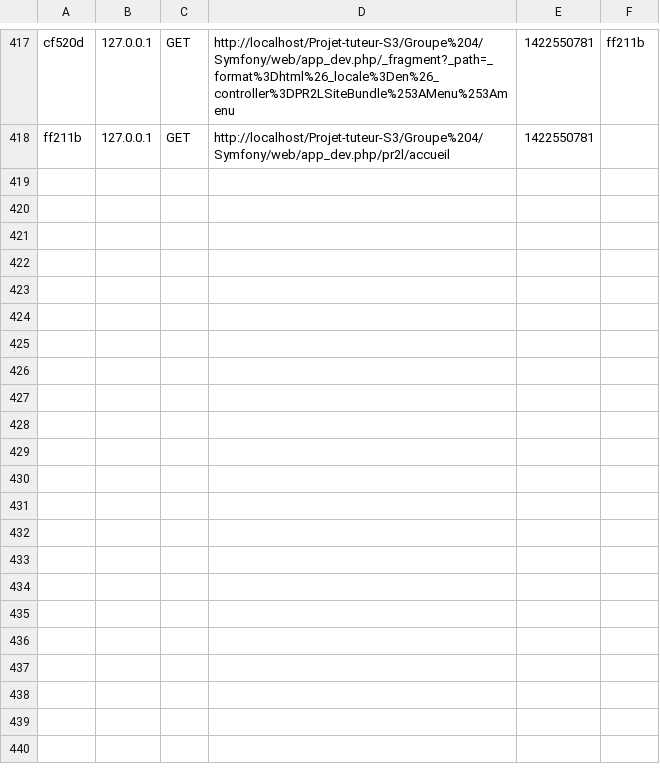
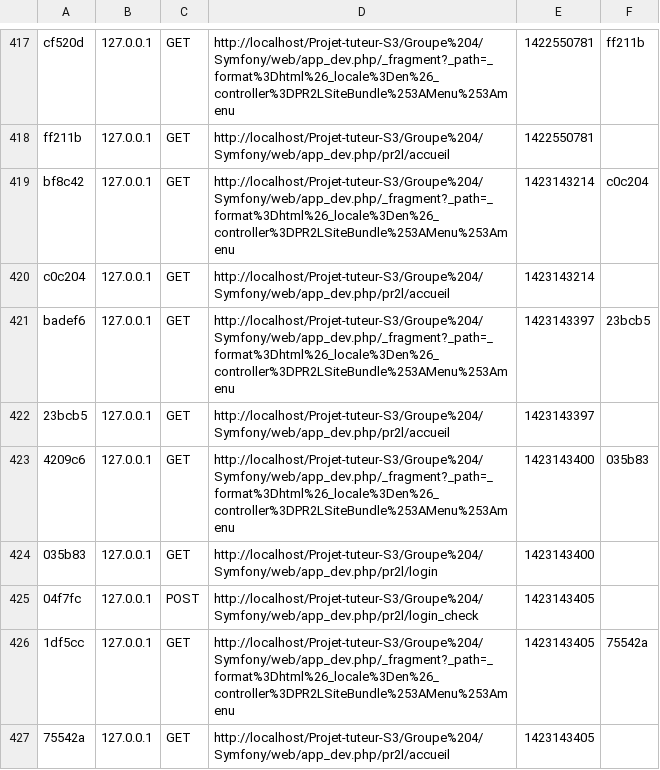
Before and after one commit to Aundinn/Projet-tuteur-S3, a CSV file: Groupe 4/Symfony/app/cache/dev/profiler/index.csv, drawn as a sheet; only a part is shown, gaps mark what is left out; the diff names each change by its address in the sheet, - before the commit and + after, or states it on an @@ line.

```diff
--- a/Groupe 4/Symfony/app/cache/dev/profiler/index.csv
+++ b/Groupe 4/Symfony/app/cache/dev/profiler/index.csv
+row 419: bf8c42 | 127.0.0.1 | GET | http://localhost/Projet-tuteur-S3/Groupe%204/Symfony/web/app_dev.php/_fragment?_path=_format%3Dhtml%26_locale%3Den%26_controller%3DPR2LSiteBundle%253AMenu%253Amenu | 1423143214 | c0c204
+row 420: c0c204 | 127.0.0.1 | GET | http://localhost/Projet-tuteur-S3/Groupe%204/Symfony/web/app_dev.php/pr2l/accueil | 1423143214
+row 421: badef6 | 127.0.0.1 | GET | http://localhost/Projet-tuteur-S3/Groupe%204/Symfony/web/app_dev.php/_fragment?_path=_format%3Dhtml%26_locale%3Den%26_controller%3DPR2LSiteBundle%253AMenu%253Amenu | 1423143397 | 23bcb5
+row 422: 23bcb5 | 127.0.0.1 | GET | http://localhost/Projet-tuteur-S3/Groupe%204/Symfony/web/app_dev.php/pr2l/accueil | 1423143397
+row 423: 4209c6 | 127.0.0.1 | GET | http://localhost/Projet-tuteur-S3/Groupe%204/Symfony/web/app_dev.php/_fragment?_path=_format%3Dhtml%26_locale%3Den%26_controller%3DPR2LSiteBundle%253AMenu%253Amenu | 1423143400 | 035b83
+row 424: 035b83 | 127.0.0.1 | GET | http://localhost/Projet-tuteur-S3/Groupe%204/Symfony/web/app_dev.php/pr2l/login | 1423143400
+row 425: 04f7fc | 127.0.0.1 | POST | http://localhost/Projet-tuteur-S3/Groupe%204/Symfony/web/app_dev.php/pr2l/login_check | 1423143405
+row 426: 1df5cc | 127.0.0.1 | GET | http://localhost/Projet-tuteur-S3/Groupe%204/Symfony/web/app_dev.php/_fragment?_path=_format%3Dhtml%26_locale%3Den%26_controller%3DPR2LSiteBundle%253AMenu%253Amenu | 1423143405 | 75542a
+row 427: 75542a | 127.0.0.1 | GET | http://localhost/Projet-tuteur-S3/Groupe%204/Symfony/web/app_dev.php/pr2l/accueil | 1423143405
```
Also changed, not shown: 7 other files.
